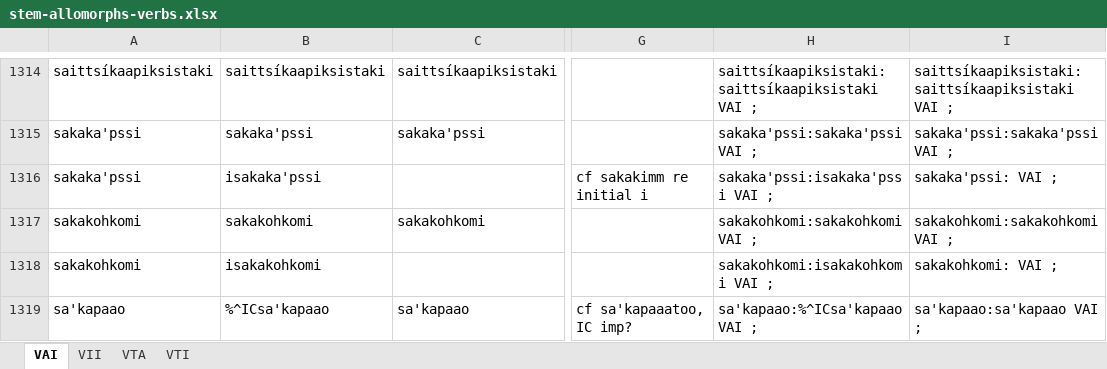
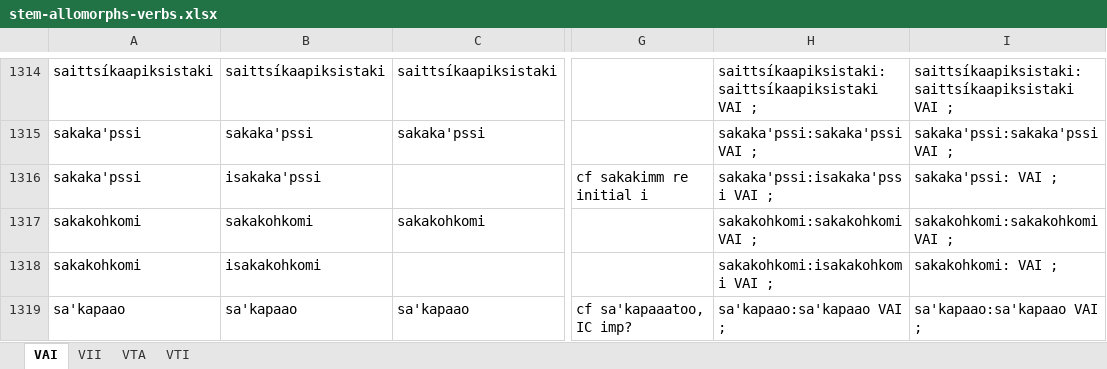
Before and after one commit to giellalt/lang-bla, an Excel workbook: src/fst/morphology/incoming/stem_spreadsheets/stem-allomorphs-verbs.xlsx, sheet VAI, drawn as a sheet; only a part is shown, gaps mark what is left out; values as stored, in another font and other column widths than the file's, no borders; the diff covers the shown part only; the diff names each change by its address in the sheet, - before the commit and + after, or states it on an @@ line.

```diff
--- a/src/fst/morphology/incoming/stem_spreadsheets/stem-allomorphs-verbs.xlsx (sheet VAI)
+++ b/src/fst/morphology/incoming/stem_spreadsheets/stem-allomorphs-verbs.xlsx (sheet VAI)
-B1319: %^ICsa'kapaao
+B1319: sa'kapaao
-H1319: sa'kapaao:%^ICsa'kapaao VAI ;
+H1319: sa'kapaao:sa'kapaao VAI ;
```
Also changed, not shown: 16 edited cells elsewhere in this sheet, sheet VII, src/fst/morphology/incoming/stem_spreadsheets/stem-allomorphs-nouns.xlsx, 1 other file.
